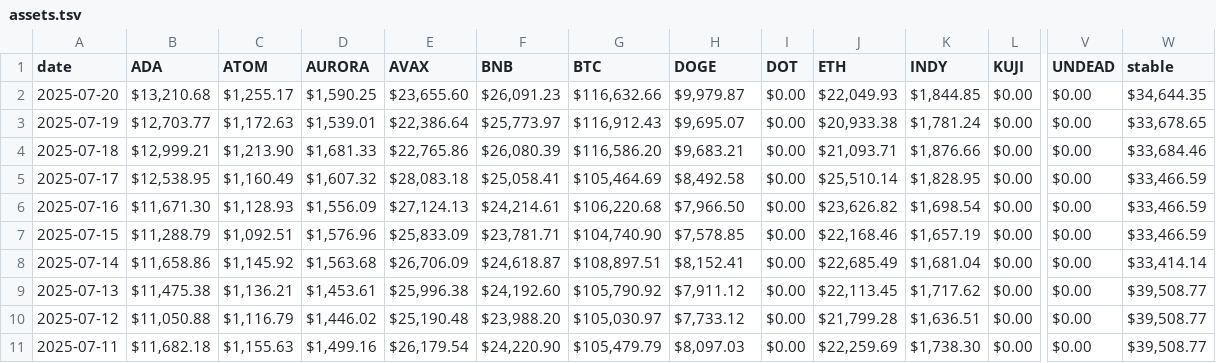
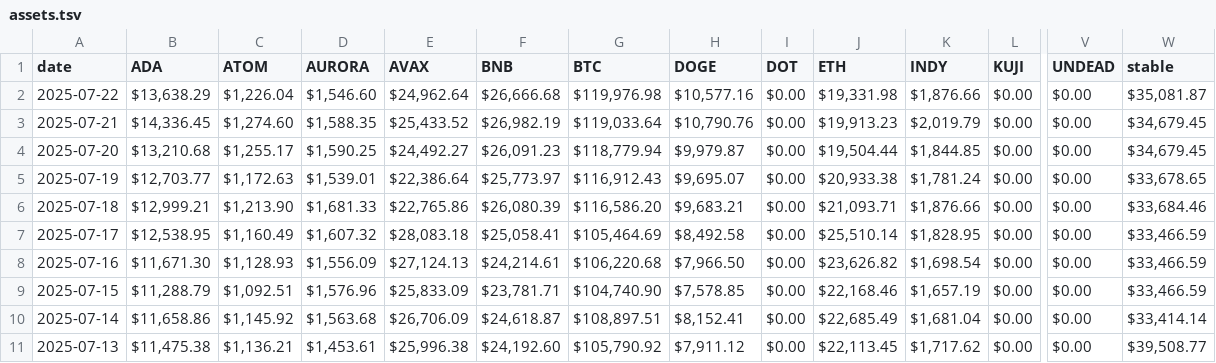
Before and after one commit to logicalgraphs/logicalgraphs.github.io, a TSV file: data/assets.tsv, drawn as a sheet; only a part is shown, gaps mark what is left out; the shorter side is filled out with more unchanged rows; addresses are those after the commit; rows hold the shown columns only; the diff names each change by its address in the sheet, - before the commit and + after, or states it on an @@ line.

```diff
--- a/data/assets.tsv
+++ b/data/assets.tsv
+row 2: 2025-07-22 | $13,638.29 | $1,226.04 | $1,546.60 | $24,962.64 | $26,666.68 | $119,976.98 | $10,577.16 | $0.00 | $19,331.98 | $1,876.66 | $0.00 | $0.00 | $35,081.87
+row 3: 2025-07-21 | $14,336.45 | $1,274.60 | $1,588.35 | $25,433.52 | $26,982.19 | $119,033.64 | $10,790.76 | $0.00 | $19,913.23 | $2,019.79 | $0.00 | $0.00 | $34,679.45
-E4 (AVAX): $23,655.60
+E4 (AVAX): $24,492.27
-G4 (BTC): $116,632.66
+G4 (BTC): $118,779.94
-J4 (ETH): $22,049.93
+J4 (ETH): $19,504.44
-W4 (stable): $34,644.35
+W4 (stable): $34,679.45
```
Also changed, not shown: data/dists.tsv, data/treasury.tsv, 2 other files.
